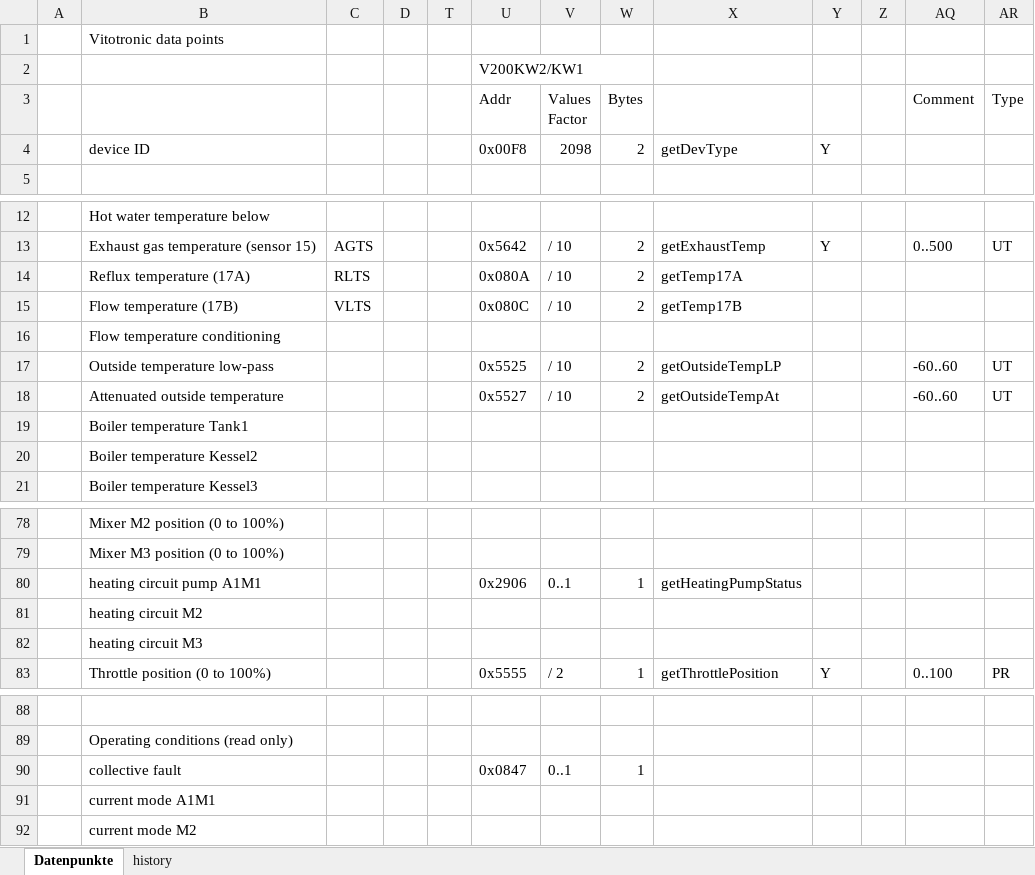
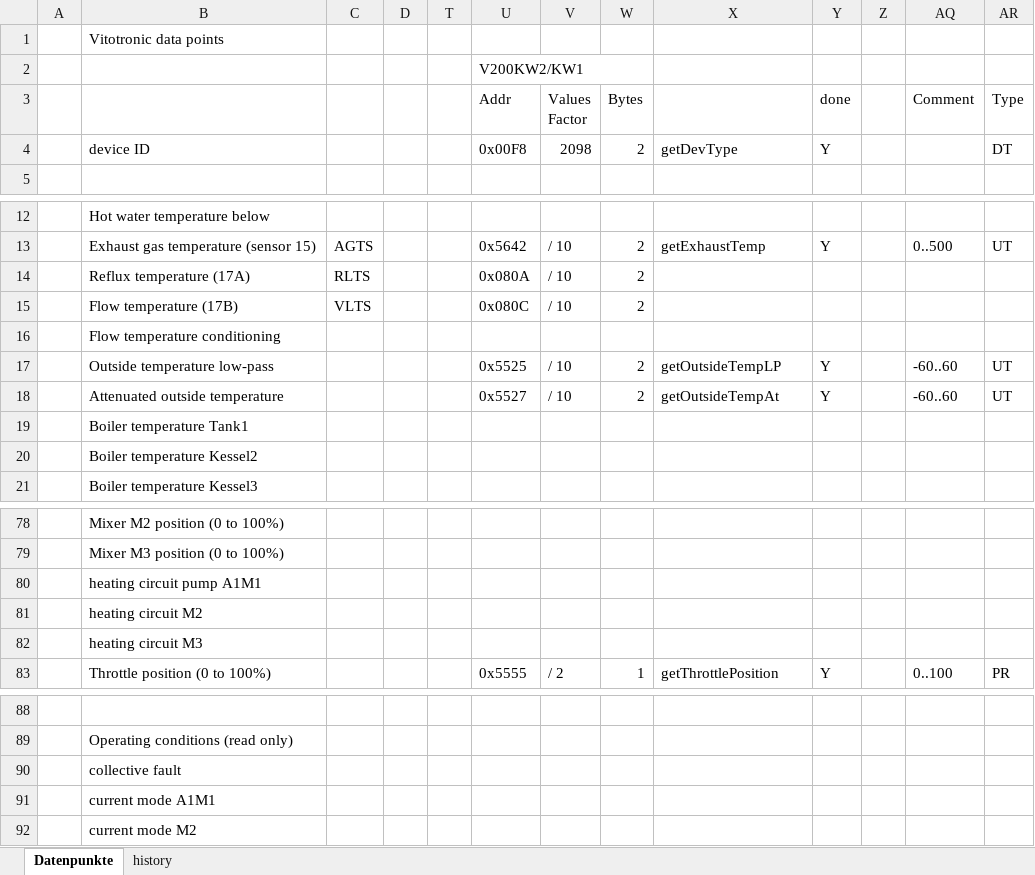
Before and after one commit to smbunn/Viessmann-Control, an Excel workbook: Optolink_Logger_v3.xlsx, sheet Datenpunkte, drawn as a sheet; only a part is shown, gaps mark what is left out; values as stored, in another font and other column widths than the file's, no cell formats; charts and pictures not drawn; removed rows and columns are numbered as before the commit, all else as after; the diff covers the shown part only; the diff names each change by its address in the sheet, - before the commit and + after, or states it on an @@ line.

```diff
--- a/Optolink_Logger_v3.xlsx (sheet Datenpunkte)
+++ b/Optolink_Logger_v3.xlsx (sheet Datenpunkte)
-Y3: (empty)
+Y3: done
-AR4 (Type): (empty)
+AR4 (Type): DT
-X14: getTemp17A
+X14: (empty)
-X15: getTemp17B
+X15: (empty)
-Y17:Y18 (done): (empty)
+Y17:Y18 (done): Y
-row 80:  | heating circuit pump A1M1 |  |  |  | 0x2906 | 0..1 | 1 | getHeatingPumpStatus
+row 80:  | heating circuit pump A1M1
-row 90:  | collective fault |  |  |  | 0x0847 | 0..1 | 1
+row 90:  | collective fault
```
Also changed, not shown: 11 added rows, 12 removed rows, 57 hidden or unhidden rows and 9 edited cells elsewhere in this sheet, cell formats, charts or pictures, 2 other files.
